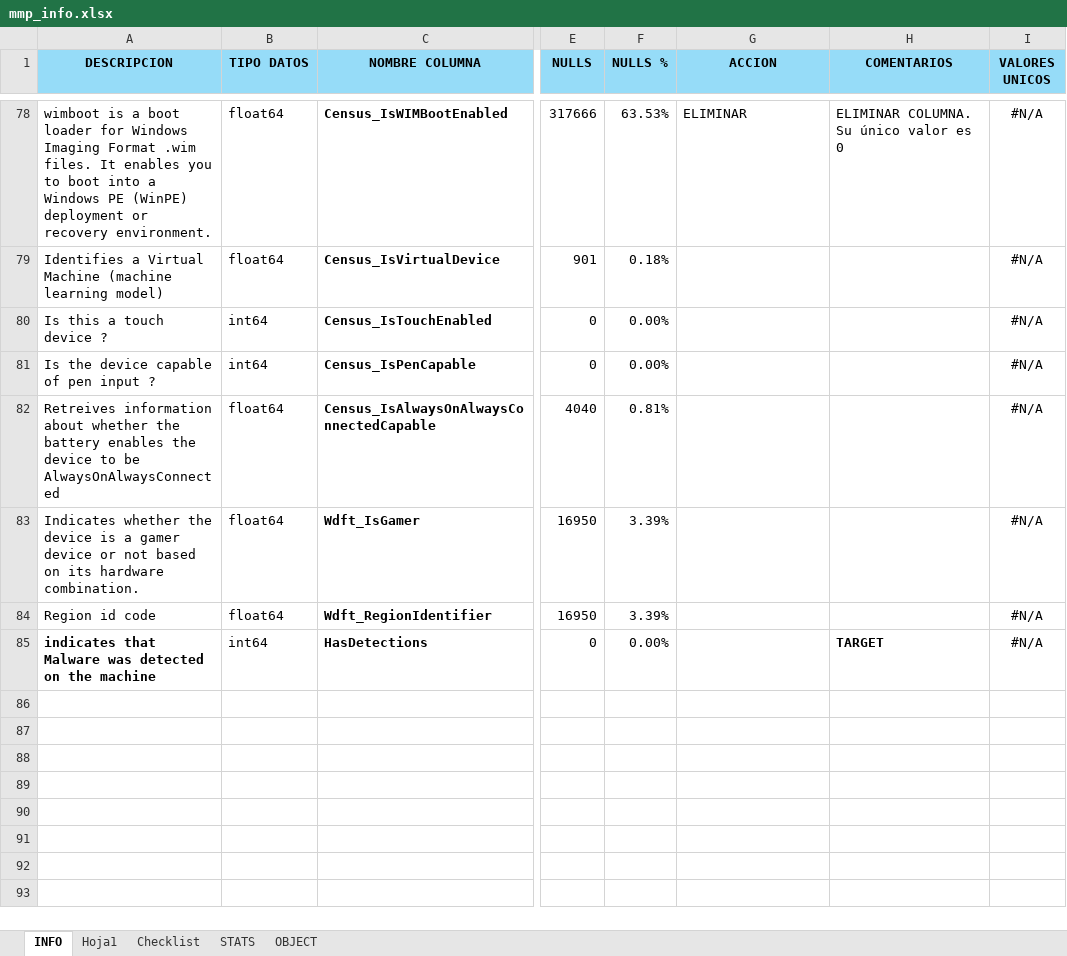
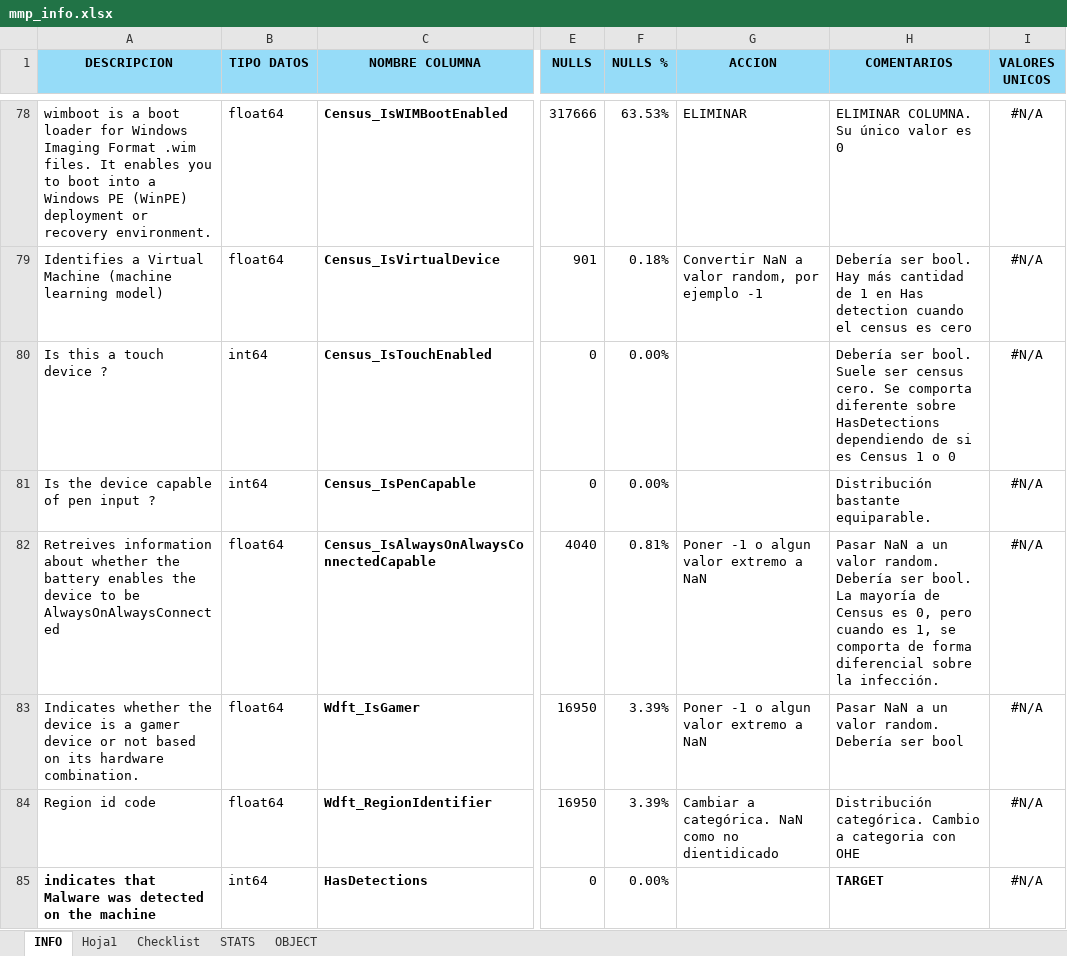
Before and after one commit to Orlan-138/Entregable_MMP, an Excel workbook: mmp_info.xlsx, sheet INFO, drawn as a sheet; only a part is shown, gaps mark what is left out; values as stored, in another font and other column widths than the file's, no borders; the diff covers the shown part only; the diff names each change by its address in the sheet, - before the commit and + after, or states it on an @@ line.

```diff
--- a/mmp_info.xlsx (sheet INFO)
+++ b/mmp_info.xlsx (sheet INFO)
-G79 (ACCION): (empty)
+G79 (ACCION): Convertir NaN a valor random, por ejemplo -1
-H79 (COMENTARIOS): (empty)
+H79 (COMENTARIOS): Debería ser bool. Hay más cantidad de 1 en Has detection cuando el census es cero
-H80 (COMENTARIOS): (empty)
+H80 (COMENTARIOS): Debería ser bool. Suele ser census cero. Se comporta diferente sobre HasDetections dependiendo de si es Census 1 o 0
-H81 (COMENTARIOS): (empty)
+H81 (COMENTARIOS): Distribución bastante equiparable.
-G82:G83 (ACCION): (empty)
+G82:G83 (ACCION): Poner -1 o algun valor extremo a NaN
-H82 (COMENTARIOS): (empty)
+H82 (COMENTARIOS): Pasar NaN a un valor random. Debería ser bool. La mayoría de Census es 0, pero cuando es 1, se comporta de forma diferencial sobre la infección.
-H83 (COMENTARIOS): (empty)
+H83 (COMENTARIOS): Pasar NaN a un valor random. Debería ser bool
-G84 (ACCION): (empty)
+G84 (ACCION): Cambiar a categórica. NaN como no dientidicado
-H84 (COMENTARIOS): (empty)
+H84 (COMENTARIOS): Distribución categórica. Cambio a categoria con OHE
```
Also changed, not shown: 47 edited cells elsewhere in this sheet.
